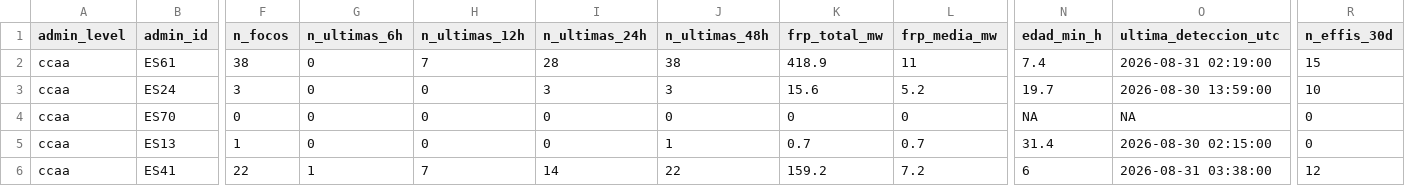
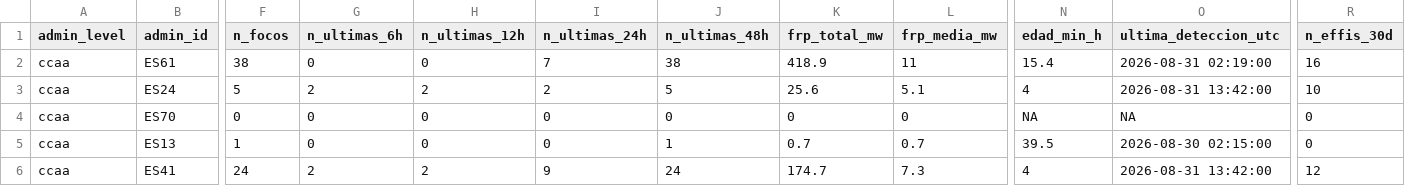
Before and after one commit to santiagomota/visor-fuego, a CSV file: assets/summary/territorial_summary_ccaa.csv, drawn as a sheet; only a part is shown, gaps mark what is left out; the diff covers the shown part only; the diff names each change by its address in the sheet, - before the commit and + after, or states it on an @@ line.

```diff
--- a/assets/summary/territorial_summary_ccaa.csv
+++ b/assets/summary/territorial_summary_ccaa.csv
-H2 (n_ultimas_12h): 7
+H2 (n_ultimas_12h): 0
-I2 (n_ultimas_24h): 28
+I2 (n_ultimas_24h): 7
-N2 (edad_min_h): 7.4
+N2 (edad_min_h): 15.4
-R2 (n_effis_30d): 15
+R2 (n_effis_30d): 16
-F3 (n_focos): 3
+F3 (n_focos): 5
-G3 (n_ultimas_6h): 0
+G3 (n_ultimas_6h): 2
-H3 (n_ultimas_12h): 0
+H3 (n_ultimas_12h): 2
-I3 (n_ultimas_24h): 3
+I3 (n_ultimas_24h): 2
-J3 (n_ultimas_48h): 3
+J3 (n_ultimas_48h): 5
-K3 (frp_total_mw): 15.6
+K3 (frp_total_mw): 25.6
-L3 (frp_media_mw): 5.2
+L3 (frp_media_mw): 5.1
-N3 (edad_min_h): 19.7
+N3 (edad_min_h): 4
-O3 (ultima_deteccion_utc): 2026-08-30 13:59:00
+O3 (ultima_deteccion_utc): 2026-08-31 13:42:00
-N5 (edad_min_h): 31.4
+N5 (edad_min_h): 39.5
-F6 (n_focos): 22
+F6 (n_focos): 24
-G6 (n_ultimas_6h): 1
+G6 (n_ultimas_6h): 2
-H6 (n_ultimas_12h): 7
+H6 (n_ultimas_12h): 2
-I6 (n_ultimas_24h): 14
+I6 (n_ultimas_24h): 9
-J6 (n_ultimas_48h): 22
+J6 (n_ultimas_48h): 24
-K6 (frp_total_mw): 159.2
+K6 (frp_total_mw): 174.7
-L6 (frp_media_mw): 7.2
+L6 (frp_media_mw): 7.3
-N6 (edad_min_h): 6
+N6 (edad_min_h): 4
-O6 (ultima_deteccion_utc): 2026-08-31 03:38:00
+O6 (ultima_deteccion_utc): 2026-08-31 13:42:00
```
Also changed, not shown: 67 edited cells elsewhere in this file, assets/alerts/operational_alerts.csv, assets/history/firms_summary_ccaa_history.csv, 30 other files.
